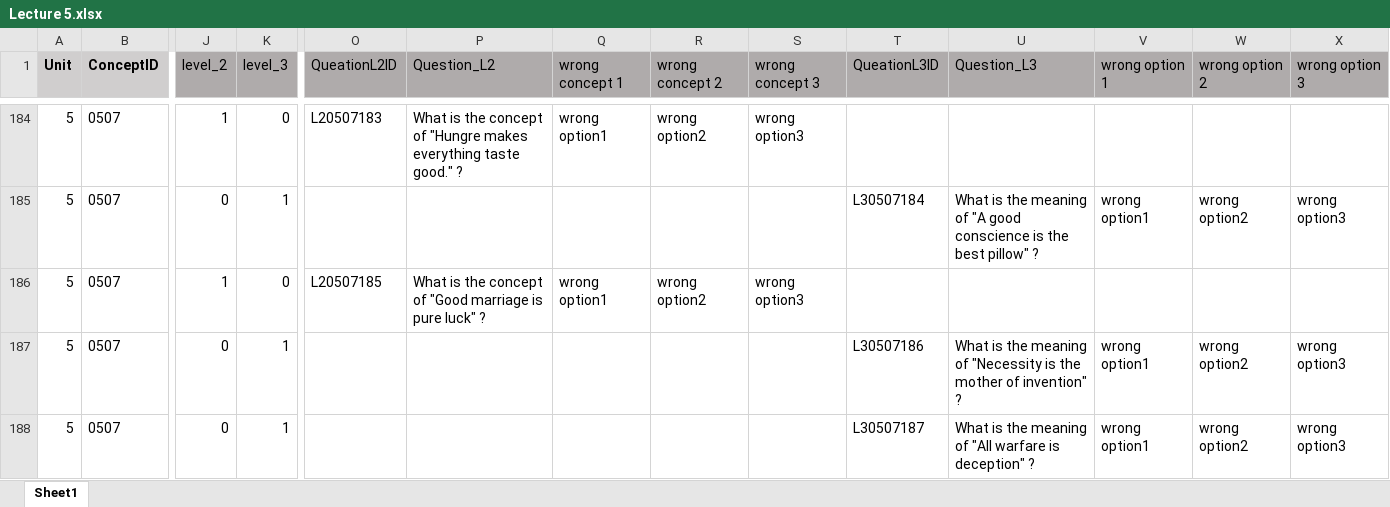
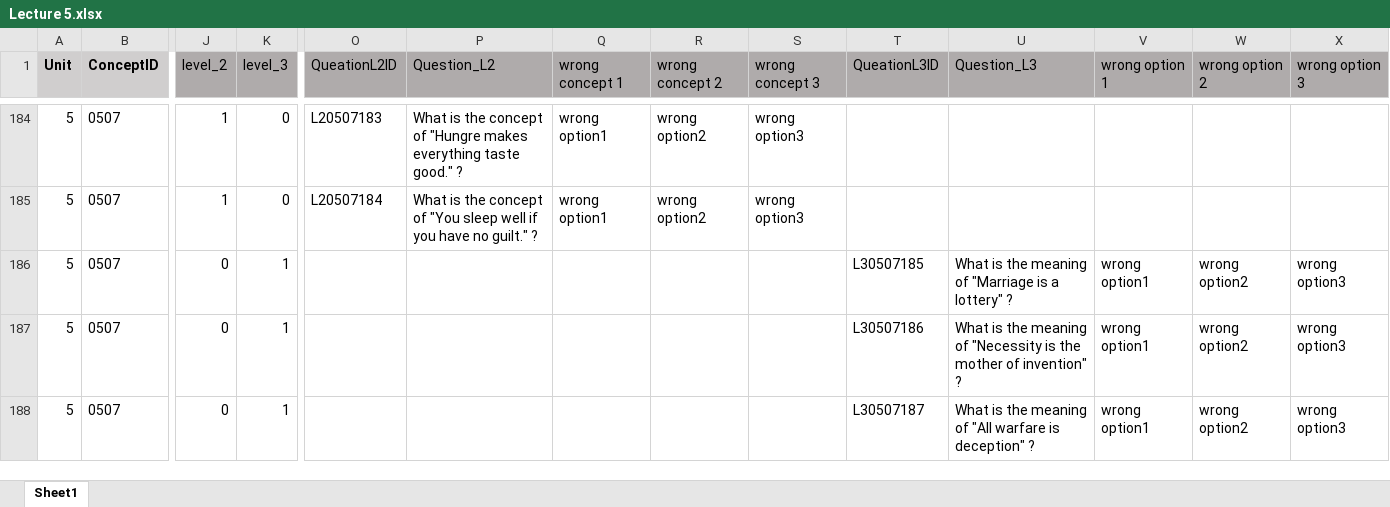
Before and after one commit to Undefeated-man/AI_teaching_project, an Excel workbook: miniproject/template/Lectures/Lecture 5.xlsx, sheet Sheet1, drawn as a sheet; only a part is shown, gaps mark what is left out; values as stored, in another font and other column widths than the file's, no borders; the diff covers the shown part only; the diff names each change by its address in the sheet, - before the commit and + after, or states it on an @@ line.

```diff
--- a/miniproject/template/Lectures/Lecture 5.xlsx (sheet Sheet1)
+++ b/miniproject/template/Lectures/Lecture 5.xlsx (sheet Sheet1)
-J185 (level_2): 0
+J185 (level_2): 1
-K185 (level_3): 1
+K185 (level_3): 0
-O185 (QueationL2ID): (empty)
+O185 (QueationL2ID): L20507184
-P185 (Question_L2): (empty)
+P185 (Question_L2): What is the concept of "You sleep well if you have no guilt." ?
-Q185 (wrong concept 1): (empty)
+Q185 (wrong concept 1): wrong option1
-R185 (wrong concept 2): (empty)
+R185 (wrong concept 2): wrong option2
-S185 (wrong concept 3): (empty)
+S185 (wrong concept 3): wrong option3
-T185 (QueationL3ID): L30507184
+T185 (QueationL3ID): (empty)
-U185 (Question_L3): What is the meaning of "A good conscience is the best pillow" ?
+U185 (Question_L3): (empty)
-V185 (wrong option 1): wrong option1
+V185 (wrong option 1): (empty)
-W185 (wrong option 2): wrong option2
+W185 (wrong option 2): (empty)
-X185 (wrong option 3): wrong option3
+X185 (wrong option 3): (empty)
-J186 (level_2): 1
+J186 (level_2): 0
-K186 (level_3): 0
+K186 (level_3): 1
-O186 (QueationL2ID): L20507185
+O186 (QueationL2ID): (empty)
-P186 (Question_L2): What is the concept of "Good marriage is pure luck" ?
+P186 (Question_L2): (empty)
-Q186 (wrong concept 1): wrong option1
+Q186 (wrong concept 1): (empty)
-R186 (wrong concept 2): wrong option2
+R186 (wrong concept 2): (empty)
-S186 (wrong concept 3): wrong option3
+S186 (wrong concept 3): (empty)
-T186 (QueationL3ID): (empty)
+T186 (QueationL3ID): L30507185
-U186 (Question_L3): (empty)
+U186 (Question_L3): What is the meaning of "Marriage is a lottery" ?
-V186 (wrong option 1): (empty)
+V186 (wrong option 1): wrong option1
-W186 (wrong option 2): (empty)
+W186 (wrong option 2): wrong option2
-X186 (wrong option 3): (empty)
+X186 (wrong option 3): wrong option3
```
Also changed, not shown: 15 added rows, 15 removed rows and 929 edited cells elsewhere in this sheet, formulas that keep their value.
